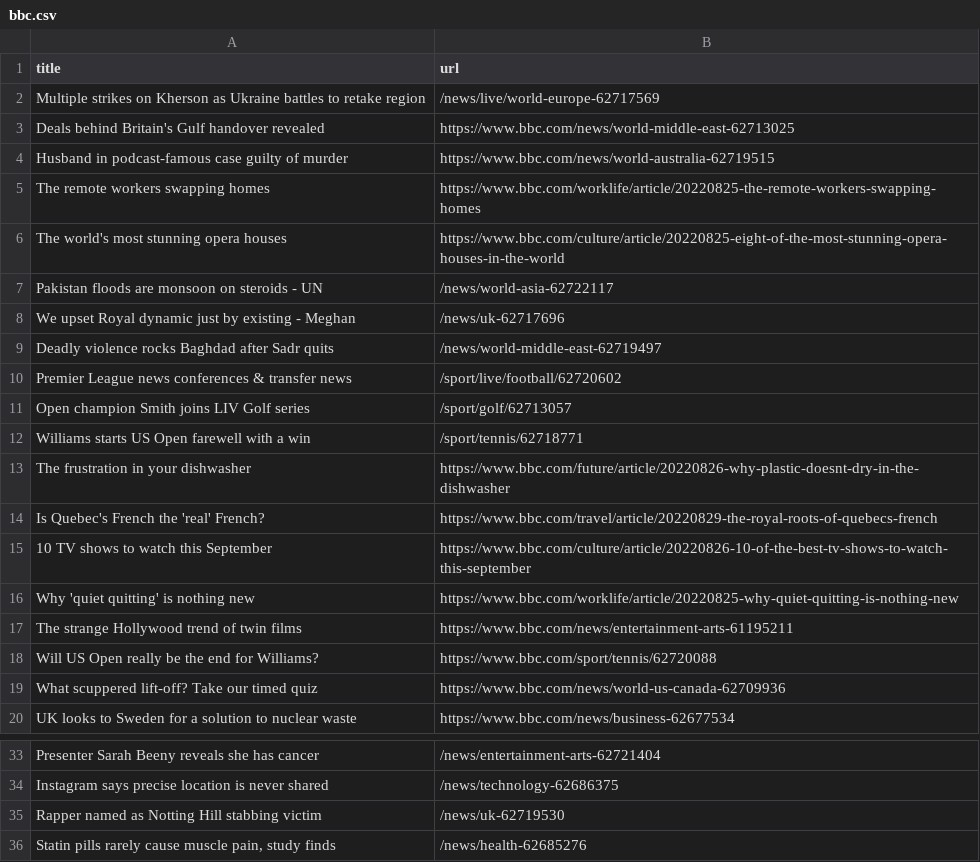
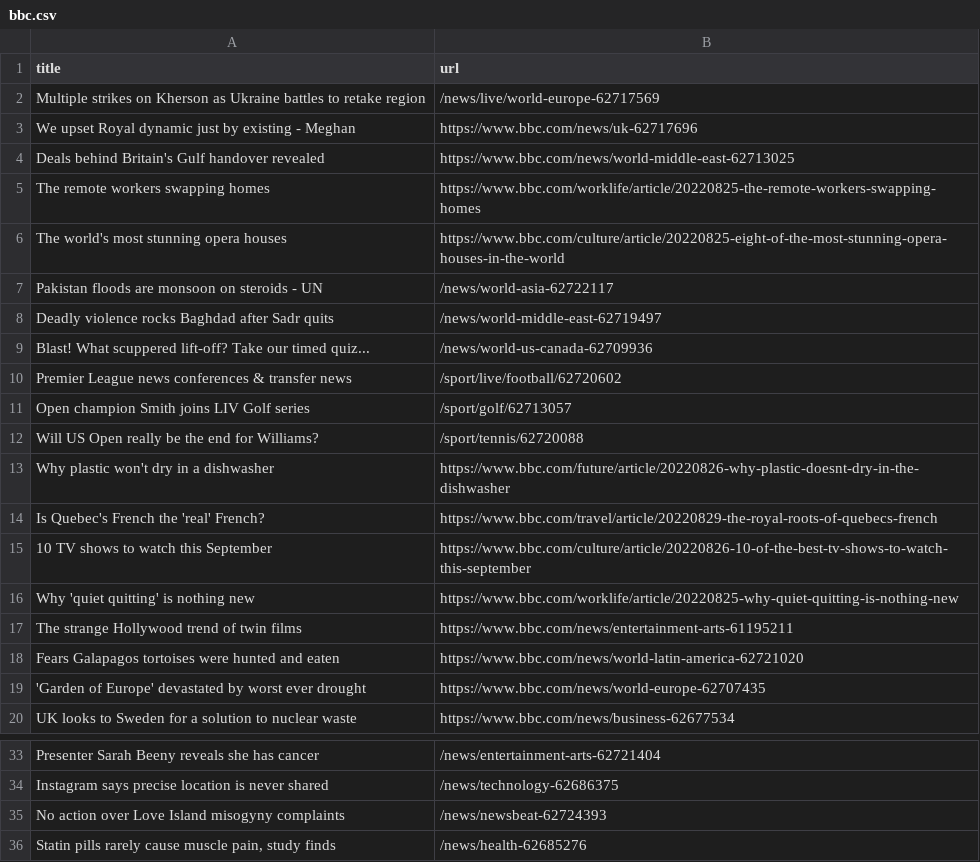
Before and after one commit to tengj98/automatic-scraper-bbc, a CSV file: bbc.csv, drawn as a sheet; only a part is shown, gaps mark what is left out.

```diff
--- a/bbc.csv
+++ b/bbc.csv
@@ -2,4 +2,4 @@ title,url
 Multiple strikes on Kherson as Ukraine battles to retake region,/news/live/world-europe-62717569
+We upset Royal dynamic just by existing - Meghan,https://www.bbc.com/news/uk-62717696
 Deals behind Britain's Gulf handover revealed,https://www.bbc.com/news/world-middle-east-62713025
-Husband in podcast-famous case guilty of murder,https://www.bbc.com/news/world-australia-62719515
 The remote workers swapping homes,https://www.bbc.com/worklife/article/20220825-the-remote-workers-swapping-homes
@@ -7,8 +7,8 @@ The world's most stunning opera houses,https://www.bbc.com/culture/article/20220
 Pakistan floods are monsoon on steroids - UN,/news/world-asia-62722117
-We upset Royal dynamic just by existing - Meghan,/news/uk-62717696
 Deadly violence rocks Baghdad after Sadr quits,/news/world-middle-east-62719497
+Blast! What scuppered lift-off? Take our timed quiz...,/news/world-us-canada-62709936
 Premier League news conferences & transfer news,/sport/live/football/62720602
 Open champion Smith joins LIV Golf series,/sport/golf/62713057
-Williams starts US Open farewell with a win,/sport/tennis/62718771
-The frustration in your dishwasher,https://www.bbc.com/future/article/20220826-why-plastic-doesnt-dry-in-the-dishwasher
+Will US Open really be the end for Williams?,/sport/tennis/62720088
+Why plastic won't dry in a dishwasher,https://www.bbc.com/future/article/20220826-why-plastic-doesnt-dry-in-the-dishwasher
 Is Quebec's French the 'real' French?,https://www.bbc.com/travel/article/20220829-the-royal-roots-of-quebecs-french
@@ -17,4 +17,4 @@ Why 'quiet quitting' is nothing new,https://www.bbc.com/worklife/article/2022082
 The strange Hollywood trend of twin films,https://www.bbc.com/news/entertainment-arts-61195211
-Will US Open really be the end for Williams?,https://www.bbc.com/sport/tennis/62720088
-What scuppered lift-off? Take our timed quiz,https://www.bbc.com/news/world-us-canada-62709936
+Fears Galapagos tortoises were hunted and eaten,https://www.bbc.com/news/world-latin-america-62721020
+'Garden of Europe' devastated by worst ever drought,https://www.bbc.com/news/world-europe-62707435
 UK looks to Sweden for a solution to nuclear waste,https://www.bbc.com/news/business-62677534
@@ -34,3 +34,3 @@ Presenter Sarah Beeny reveals she has cancer,/news/entertainment-arts-62721404
 Instagram says precise location is never shared,/news/technology-62686375
-Rapper named as Notting Hill stabbing victim,/news/uk-62719530
+No action over Love Island misogyny complaints,/news/newsbeat-62724393
 "Statin pills rarely cause muscle pain, study finds",/news/health-62685276
```
